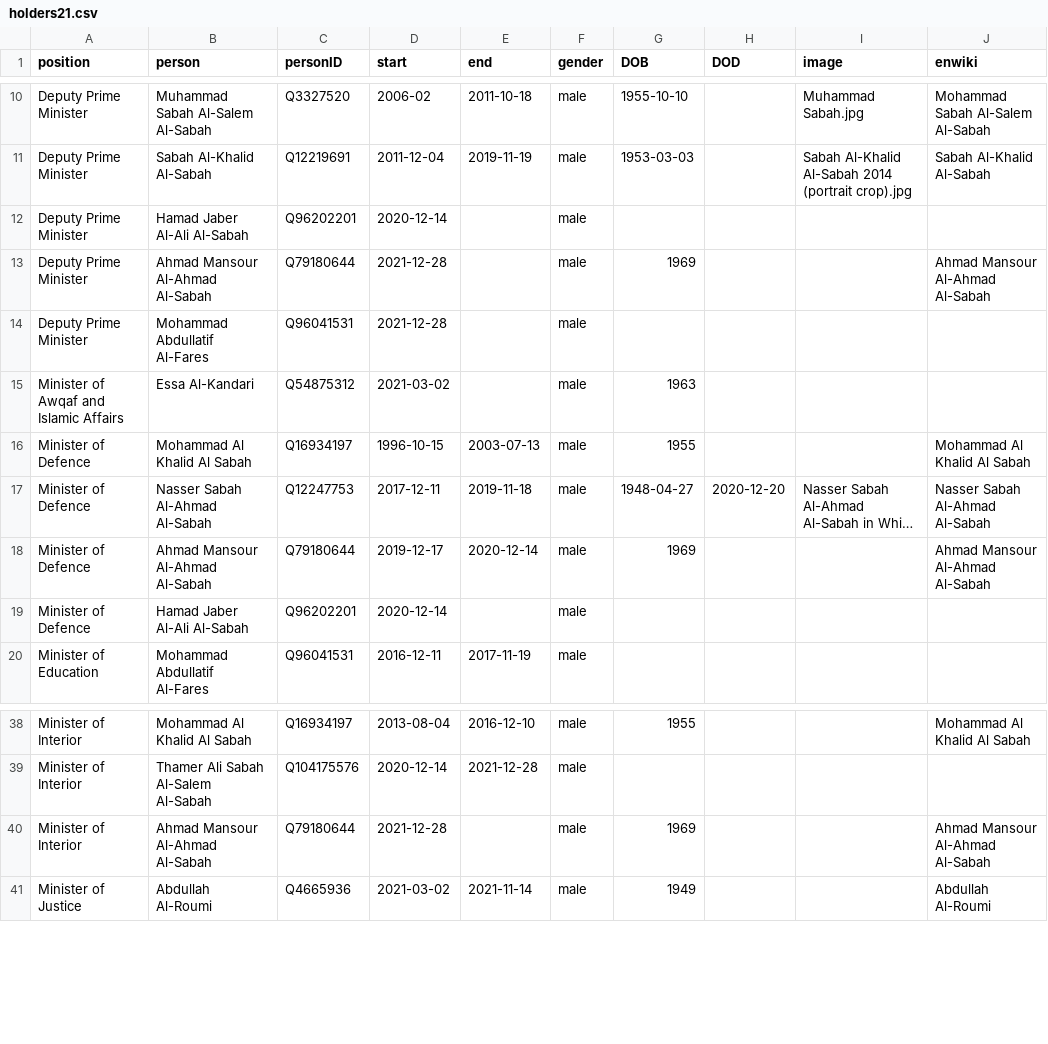
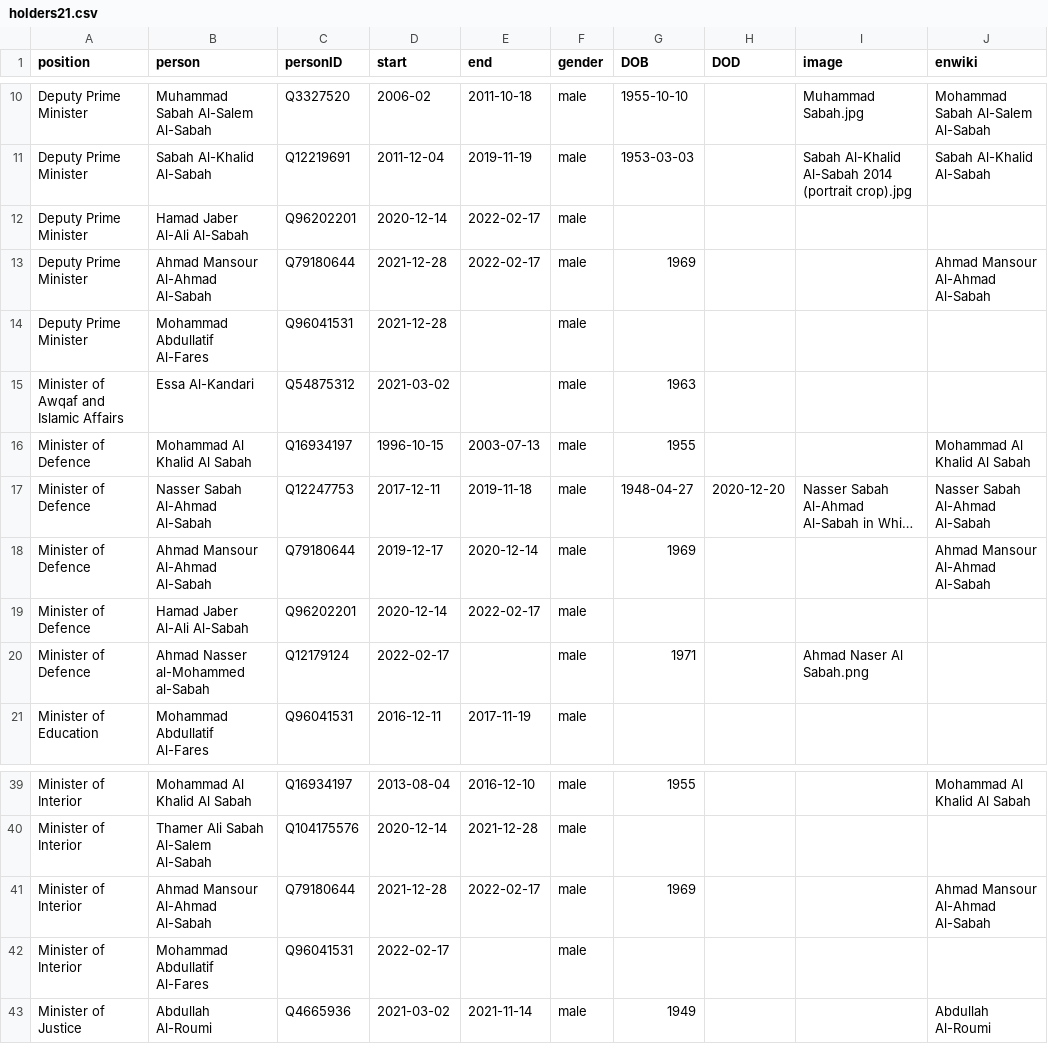
Before and after one commit to every-politician-scrapers/kuwait-ministers, a CSV file: html/holders21.csv, drawn as a sheet; only a part is shown, gaps mark what is left out; long unchanged cells end in …; addresses are those after the commit; the diff names each change by its address in the sheet, - before the commit and + after, or states it on an @@ line.

```diff
--- a/html/holders21.csv
+++ b/html/holders21.csv
-E12:E13 (end): (empty)
+E12:E13 (end): 2022-02-17
-E19 (end): (empty)
+E19 (end): 2022-02-17
+row 20: Minister of Defence | Ahmad Nasser al-Mohammed al-Sabah | Q12179124 | 2022-02-17 |  | male | 1971 |  | Ahmad Naser Al Sabah.png
-E41 (end): (empty)
+E41 (end): 2022-02-17
+row 42: Minister of Interior | Mohammad Abdullatif Al-Fares | Q96041531 | 2022-02-17 |  | male
```
Also changed, not shown: html/current.csv, 1 other file.
